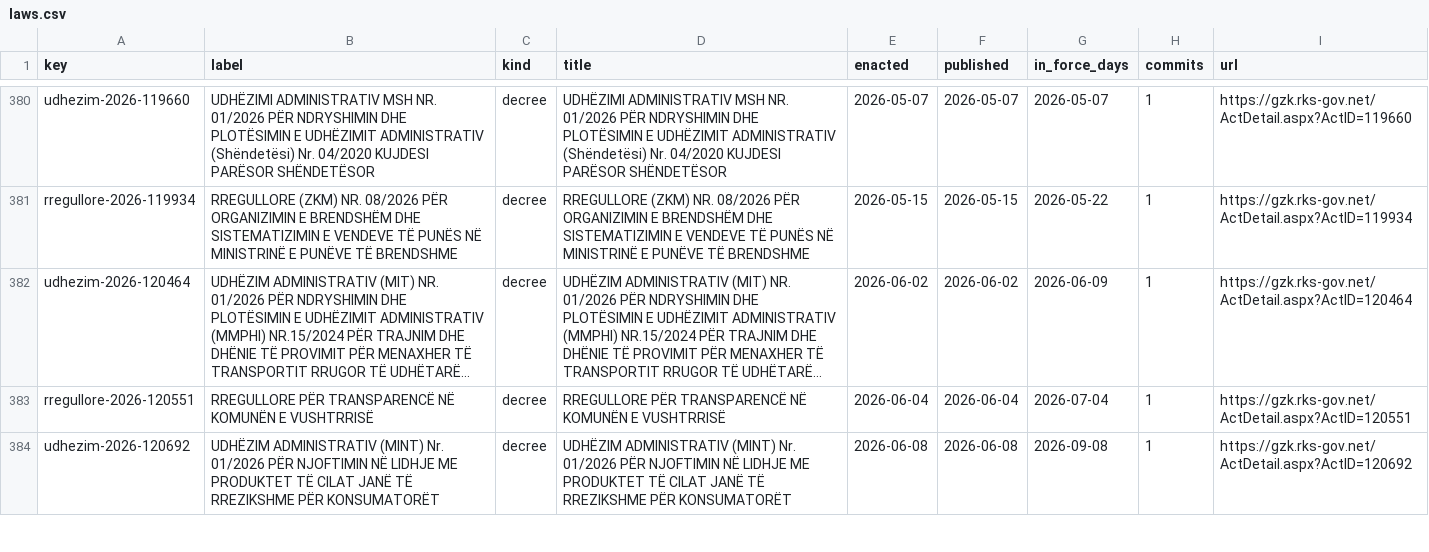
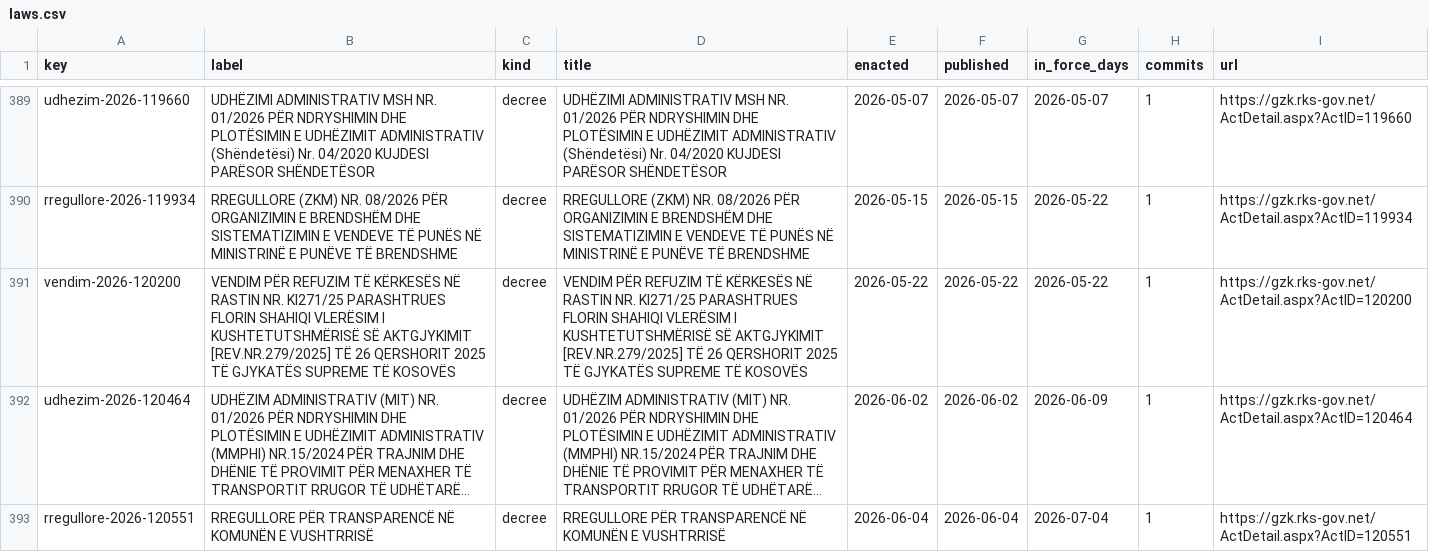
Before and after one commit to lexifina/kosovo-law, a CSV file: registry/data/laws.csv, drawn as a sheet; only a part is shown, gaps mark what is left out; the shorter side is filled out with more unchanged rows; long unchanged cells end in …; the diff covers the shown part only; the diff names each change by its address in the sheet, - before the commit and + after, or states it on an @@ line.

```diff
--- a/registry/data/laws.csv
+++ b/registry/data/laws.csv
+row 391: vendim-2026-120200 | VENDIM PËR REFUZIM TË KËRKESËS NË RASTIN NR. KI271/25 PARASHTRUES FLORIN SHAHIQI VLERËSIM I KUSHTETUTSHMËRISË SË AKTGJYKIMIT [REV.NR.279/2025] TË 26 QERSHORIT 2025 TË GJYKATËS SUPREME TË KOSOVËS | decree | VENDIM PËR REFUZIM TË KËRKESËS NË RASTIN NR. KI271/25 PARASHTRUES FLORIN SHAHIQI VLERËSIM I KUSHTETUTSHMËRISË SË AKTGJYKIMIT [REV.NR.279/2025] TË 26 QERSHORIT 2025 TË GJYKATËS SUPREME TË KOSOVËS | 2026-05-22 | 2026-05-22 | 2026-05-22 | 1 | https://gzk.rks-gov.net/ActDetail.aspx?ActID=120200
```
Also changed, not shown: 9 added rows elsewhere in this file, registry/data/appends.csv, registry/data/commits.csv, 16 other files.
